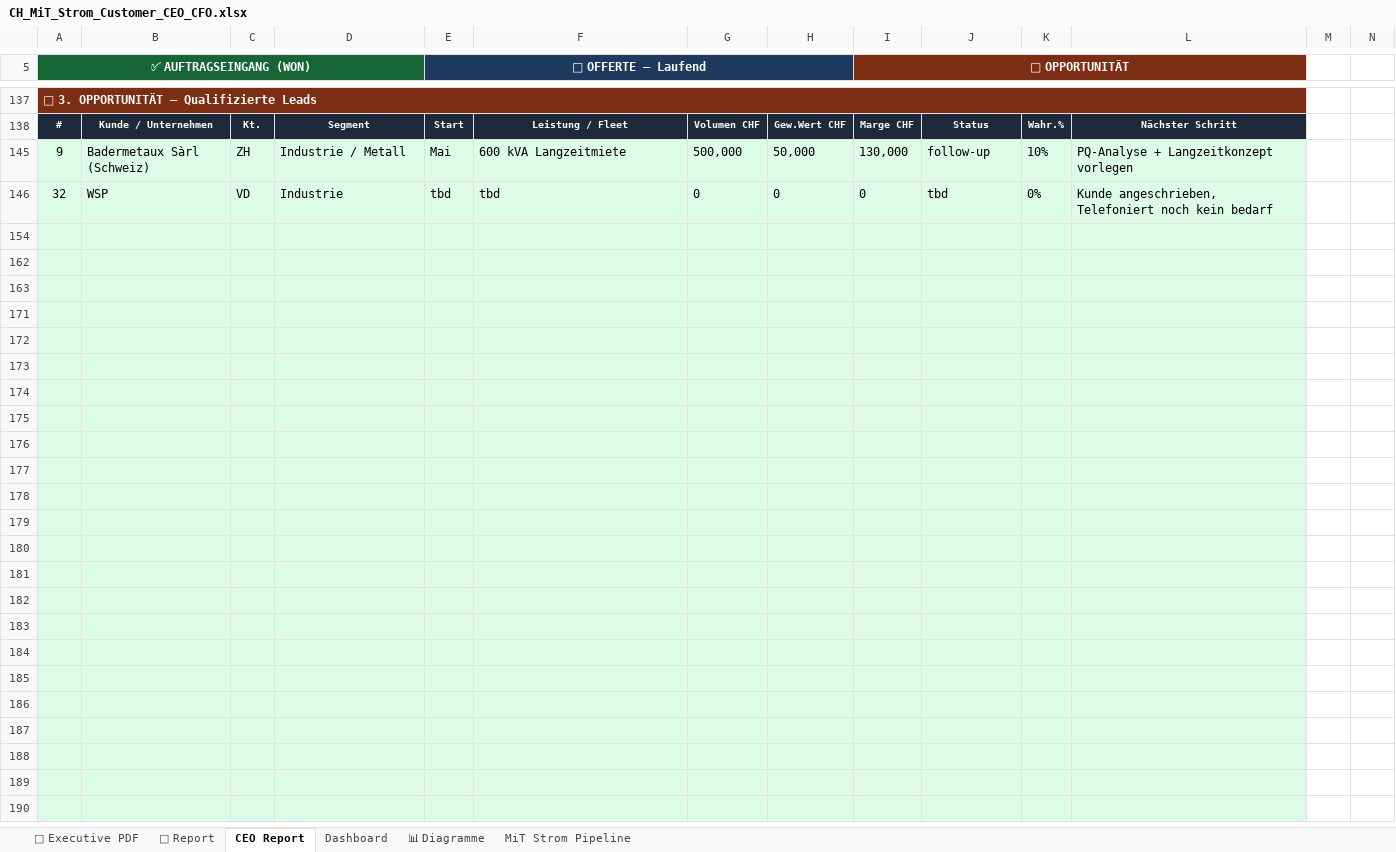
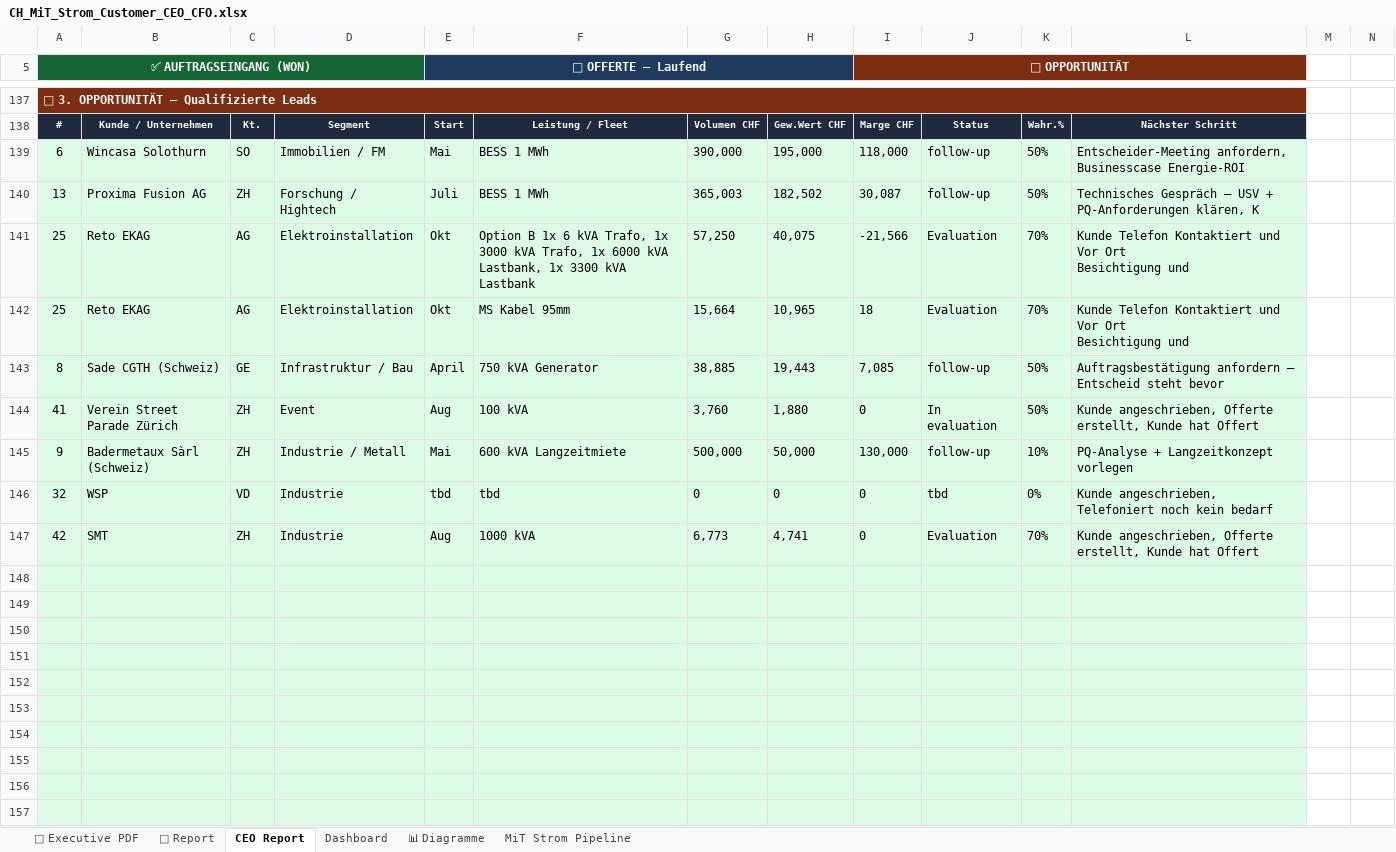
Before and after one commit to Ghostburaq/Burak, an Excel workbook: CH_MiT_Strom_Customer_CEO_CFO.xlsx, sheet CEO Report, drawn as a sheet; only a part is shown, gaps mark what is left out; the shorter side is filled out with more unchanged rows; values as stored, in another font and other column widths than the file's, no borders; conditional formats not drawn; rows hold the shown columns only; ↵ is a line break in a cell; the diff covers the shown part only; the diff names each change by its address in the sheet, - before the commit and + after, or states it on an @@ line.

```diff
--- a/CH_MiT_Strom_Customer_CEO_CFO.xlsx (sheet CEO Report)
+++ b/CH_MiT_Strom_Customer_CEO_CFO.xlsx (sheet CEO Report)
@@ row 139 unhidden: 6 | Wincasa Solothurn | SO | Immobilien / FM | Mai | BESS 1 MWh | 390,000 | 195,000 | 118,000 | follow-up | 50% | Entscheider-Meeting anfordern, Businesscase Energie-ROI @@
@@ row 140 unhidden: 13 | Proxima Fusion AG | ZH | Forschung / Hightech | Juli | BESS 1 MWh | 365,003 | 182,502 | 30,087 | follow-up | 50% | Technisches Gespräch – USV + PQ-Anforderungen klären, K @@
@@ row 141 unhidden: 25 | Reto EKAG | AG | Elektroinstallation | Okt | Option B 1x 6 kVA Trafo, 1x 3000 kVA Trafo, 1x 6000 kVA Lastbank, 1x 3300 kVA Lastbank | 57,250 | 40,075 | -21,566 | Evaluation | 70% | Kunde Telefon Kontaktiert und Vor Ort ↵ Besichtigung und @@
@@ row 142 unhidden: 25 | Reto EKAG | AG | Elektroinstallation | Okt | MS Kabel 95mm | 15,664 | 10,965 | 18 | Evaluation | 70% | Kunde Telefon Kontaktiert und Vor Ort ↵ Besichtigung und @@
@@ row 143 unhidden: 8 | Sade CGTH (Schweiz) | GE | Infrastruktur / Bau | April | 750 kVA Generator | 38,885 | 19,443 | 7,085 | follow-up | 50% | Auftragsbestätigung anfordern – Entscheid steht bevor @@
@@ row 144 unhidden: 41 | Verein Street Parade Zürich | ZH | Event | Aug | 100 kVA | 3,760 | 1,880 | 0 | In evaluation | 50% | Kunde angeschrieben, Offerte erstellt, Kunde hat Offert @@
@@ row 147 unhidden: 42 | SMT | ZH | Industrie | Aug | 1000 kVA | 6,773 | 4,741 | 0 | Evaluation | 70% | Kunde angeschrieben, Offerte erstellt, Kunde hat Offert @@
+row 148: (empty)
+row 149: (empty)
+row 150: (empty)
+row 151: (empty)
+row 152: (empty)
+row 153: (empty)
+row 154: (empty)
+row 155: (empty)
+row 156: (empty)
+row 157: (empty)
```
Also changed, not shown: 35 added rows and 15 hidden or unhidden rows elsewhere in this sheet, formulas that keep their value.
